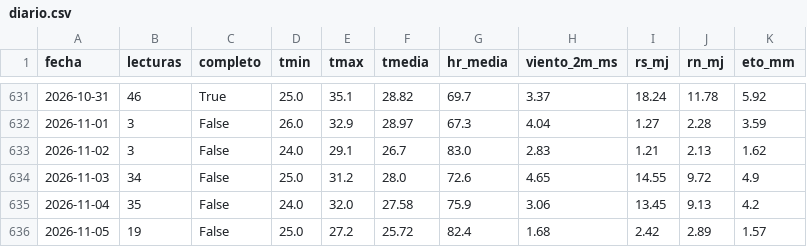
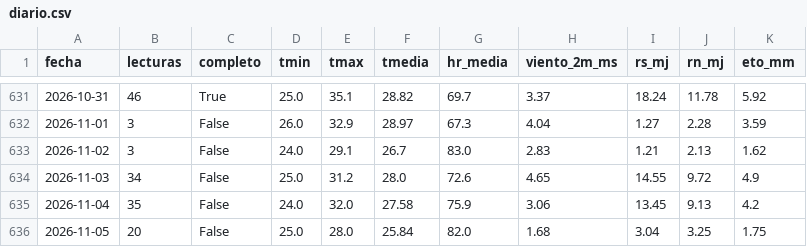
Before and after one commit to JosueValdiviezoS/Cecasp, a CSV file: data/diario.csv, drawn as a sheet; only a part is shown, gaps mark what is left out.

```diff
--- a/data/diario.csv
+++ b/data/diario.csv
@@ -635,2 +635,2 @@ fecha,lecturas,completo,tmin,tmax,tmedia,hr_media,viento_2m_ms,rs_mj,rn_mj,eto_m
 2026-11-04,35,False,24.0,32.0,27.58,75.9,3.06,13.45,9.13,4.2
-2026-11-05,19,False,25.0,27.2,25.72,82.4,1.68,2.42,2.89,1.57
+2026-11-05,20,False,25.0,28.0,25.84,82.0,1.68,3.04,3.25,1.75
```
Also changed, not shown: data/etc_diaria.csv, 2 other files.
